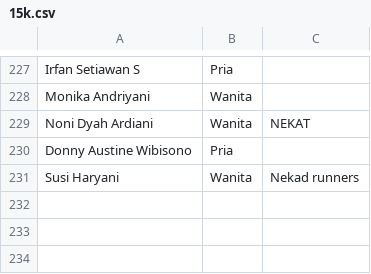
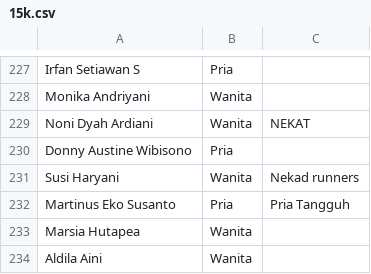
Before and after one commit to smgmountainrace/listpeserta, a CSV file: 15k.csv, drawn as a sheet; only a part is shown, gaps mark what is left out; the diff names each change by its address in the sheet, - before the commit and + after, or states it on an @@ line.

Commit message:
15k.csv

```diff
--- a/15k.csv
+++ b/15k.csv
+row 232: Martinus Eko Susanto | Pria | Pria Tangguh
+row 233: Marsia Hutapea | Wanita
+row 234: Aldila Aini | Wanita
```
